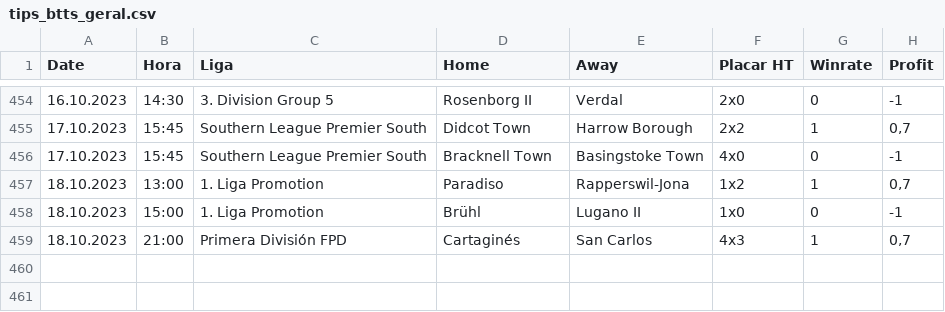
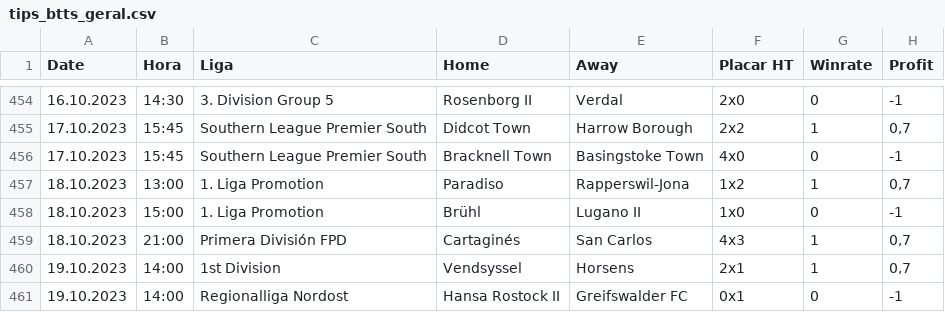
Before and after one commit to scooby75/bdfootball, a CSV file: tips_btts_geral.csv, drawn as a sheet; only a part is shown, gaps mark what is left out.

```diff
--- a/tips_btts_geral.csv
+++ b/tips_btts_geral.csv
@@ -459 +459,3 @@ Date,Hora,Liga,Home,Away,Placar HT,Winrate,Profit
 18.10.2023,21:00,Primera División FPD,Cartaginés,San Carlos,4x3,1,"0,7"
+19.10.2023,14:00,1st Division,Vendsyssel,Horsens,2x1,1,"0,7"
+19.10.2023,14:00,Regionalliga Nordost,Hansa Rostock II,Greifswalder FC,0x1,0,-1
```
Also changed, not shown: Apostas_HA.csv, tips_ha_geral.csv, 9 other files.
